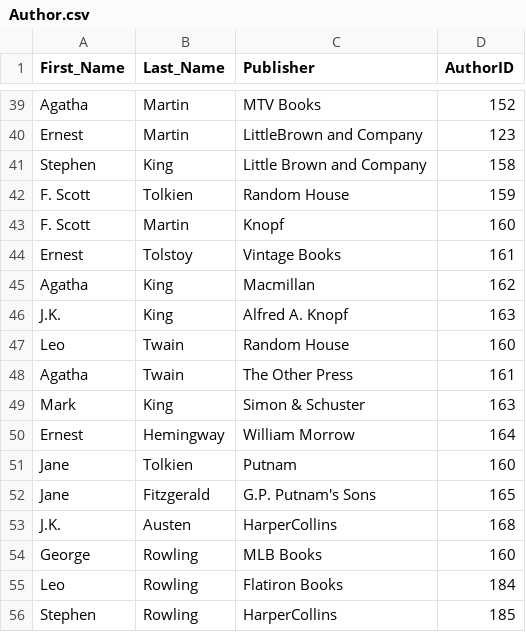
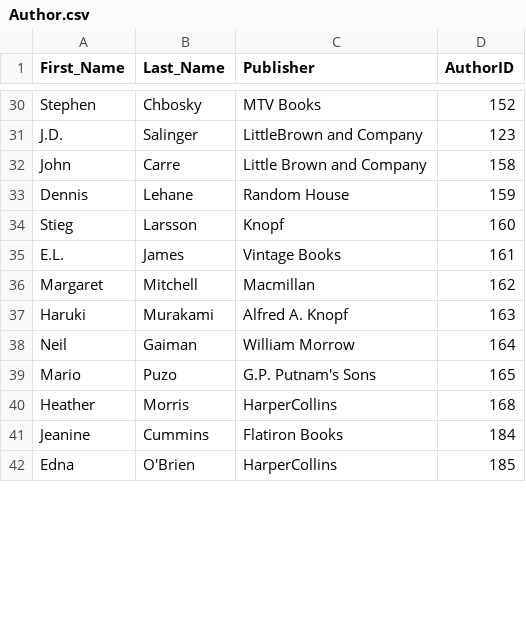
Before and after one commit to jhutch-808/DBLibraryProject, a CSV file: Author.csv, drawn as a sheet; only a part is shown, gaps mark what is left out; removed rows and columns are numbered as before the commit, all else as after; the diff covers the shown part only; the diff names each change by its address in the sheet, - before the commit and + after, or states it on an @@ line.

```diff
--- a/Author.csv
+++ b/Author.csv
-A30 (First_Name): Agatha
+A30 (First_Name): Stephen
-B30 (Last_Name): Martin
+B30 (Last_Name): Chbosky
-A31 (First_Name): Ernest
+A31 (First_Name): J.D.
-B31 (Last_Name): Martin
+B31 (Last_Name): Salinger
-A32 (First_Name): Stephen
+A32 (First_Name): John
-B32 (Last_Name): King
+B32 (Last_Name): Carre
-A33 (First_Name): F. Scott
+A33 (First_Name): Dennis
-B33 (Last_Name): Tolkien
+B33 (Last_Name): Lehane
-A34 (First_Name): F. Scott
+A34 (First_Name): Stieg
-B34 (Last_Name): Martin
+B34 (Last_Name): Larsson
-A35 (First_Name): Ernest
+A35 (First_Name): E.L.
-B35 (Last_Name): Tolstoy
+B35 (Last_Name): James
-A36 (First_Name): Agatha
+A36 (First_Name): Margaret
-B36 (Last_Name): King
+B36 (Last_Name): Mitchell
-A37 (First_Name): J.K.
+A37 (First_Name): Haruki
-B37 (Last_Name): King
+B37 (Last_Name): Murakami
-row 47: Leo | Twain | Random House | 160
-row 48: Agatha | Twain | The Other Press | 161
-row 49: Mark | King | Simon & Schuster | 163
-A38 (First_Name): Ernest
+A38 (First_Name): Neil
-B38 (Last_Name): Hemingway
+B38 (Last_Name): Gaiman
-row 51: Jane | Tolkien | Putnam | 160
-A39 (First_Name): Jane
+A39 (First_Name): Mario
-B39 (Last_Name): Fitzgerald
+B39 (Last_Name): Puzo
-A40 (First_Name): J.K.
+A40 (First_Name): Heather
-B40 (Last_Name): Austen
+B40 (Last_Name): Morris
-row 54: George | Rowling | MLB Books | 160
-A41 (First_Name): Leo
+A41 (First_Name): Jeanine
-B41 (Last_Name): Rowling
+B41 (Last_Name): Cummins
-A42 (First_Name): Stephen
+A42 (First_Name): Edna
-B42 (Last_Name): Rowling
+B42 (Last_Name): O'Brien
```
Also changed, not shown: 1 added row, 10 removed rows and 57 edited cells elsewhere in this file, Books.csv, 4 other files.
